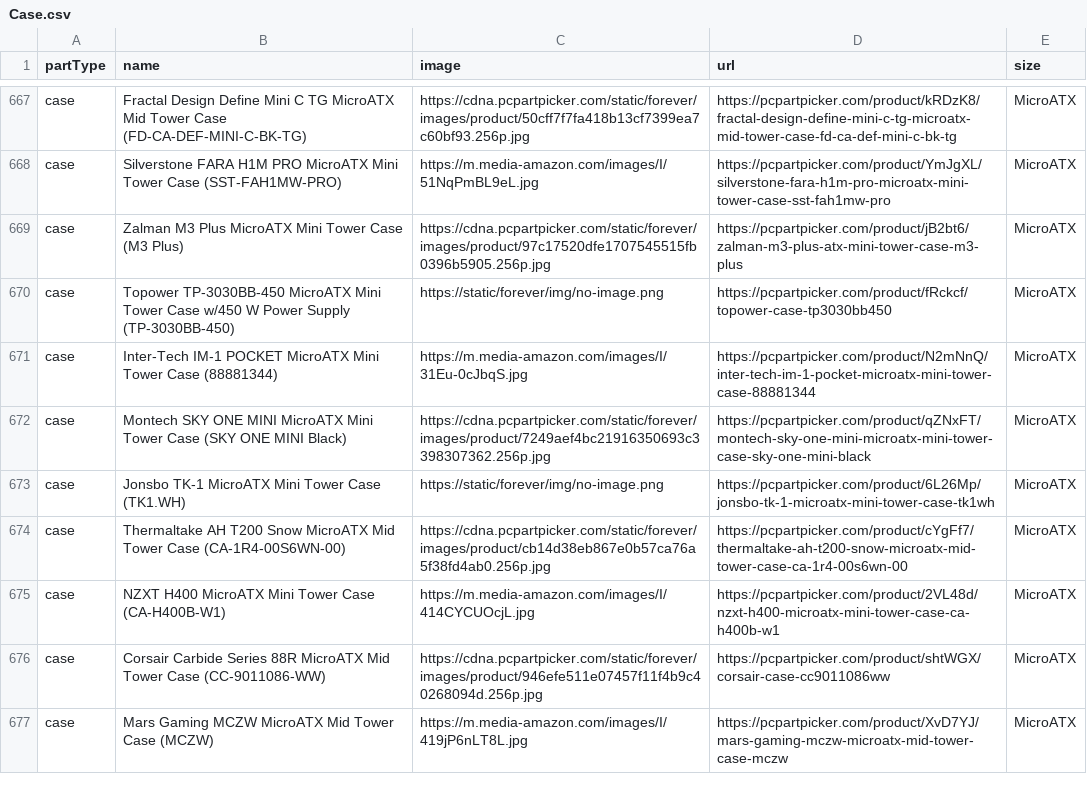
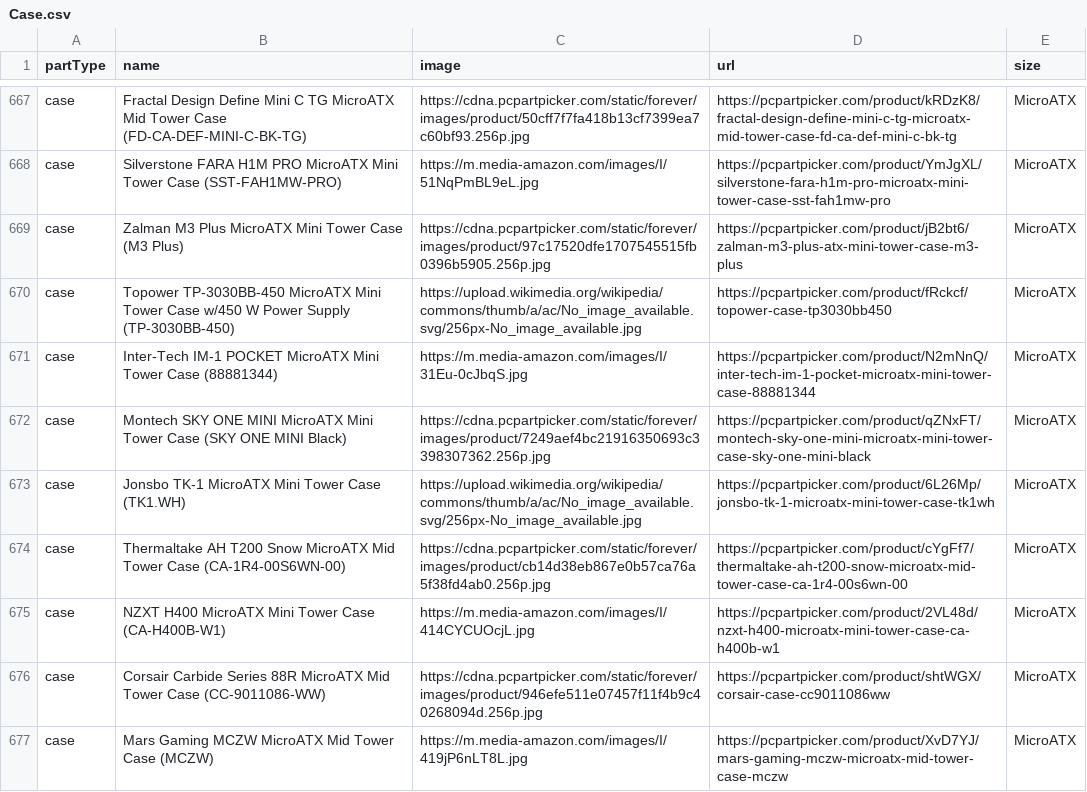
Before and after one commit to rohitmitt/PCBuilder, a CSV file: cmake-build-debug/data/Case.csv, drawn as a sheet; only a part is shown, gaps mark what is left out; the diff covers the shown part only.

```diff
--- a/cmake-build-debug/data/Case.csv
+++ b/cmake-build-debug/data/Case.csv
@@ -669,6 +669,6 @@ case,Silverstone FARA H1M PRO MicroATX Mini Tower Case (SST-FAH1MW-PRO),https://
 case,Zalman M3 Plus MicroATX Mini Tower Case (M3 Plus),https://cdna.pcpartpicker.com/static/forever/images/product/97c17520dfe1707545515fb0396b5905.256p.jpg,https://pcpartpicker.com/product/jB2bt6/zalman-m3-plus-atx-mini-tower-case-m3-plus,MicroATX
-case,Topower TP-3030BB-450 MicroATX Mini Tower Case w/450 W Power Supply (TP-3030BB-450),https://static/forever/img/no-image.png,https://pcpartpicker.com/product/fRckcf/topower-case-tp3030bb450,MicroATX
+case,Topower TP-3030BB-450 MicroATX Mini Tower Case w/450 W Power Supply (TP-3030BB-450),https://upload.wikimedia.org/wikipedia/commons/thumb/a/ac/No_image_available.svg/256px-No_image_available.jpg,https://pcpartpicker.com/product/fRckcf/topower-case-tp3030bb450,MicroATX
 case,Inter-Tech IM-1 POCKET MicroATX Mini Tower Case (88881344),https://m.media-amazon.com/images/I/31Eu-0cJbqS.jpg,https://pcpartpicker.com/product/N2mNnQ/inter-tech-im-1-pocket-microatx-mini-tower-case-88881344,MicroATX
 case,Montech SKY ONE MINI MicroATX Mini Tower Case (SKY ONE MINI Black),https://cdna.pcpartpicker.com/static/forever/images/product/7249aef4bc21916350693c3398307362.256p.jpg,https://pcpartpicker.com/product/qZNxFT/montech-sky-one-mini-microatx-mini-tower-case-sky-one-mini-black,MicroATX
-case,Jonsbo TK-1 MicroATX Mini Tower Case (TK1.WH),https://static/forever/img/no-image.png,https://pcpartpicker.com/product/6L26Mp/jonsbo-tk-1-microatx-mini-tower-case-tk1wh,MicroATX
+case,Jonsbo TK-1 MicroATX Mini Tower Case (TK1.WH),https://upload.wikimedia.org/wikipedia/commons/thumb/a/ac/No_image_available.svg/256px-No_image_available.jpg,https://pcpartpicker.com/product/6L26Mp/jonsbo-tk-1-microatx-mini-tower-case-tk1wh,MicroATX
 case,Thermaltake AH T200 Snow MicroATX Mid Tower Case (CA-1R4-00S6WN-00),https://cdna.pcpartpicker.com/static/forever/images/product/cb14d38eb867e0b57ca76a5f38fd4ab0.256p.jpg,https://pcpartpicker.com/product/cYgFf7/thermaltake-ah-t200-snow-microatx-mid-tower-case-ca-1r4-00s6wn-00,MicroATX
```
Also changed, not shown: 80 edited cells elsewhere in this file, cmake-build-debug/data/CPU.csv, cmake-build-debug/data/Cooler.csv, 47 other files.
